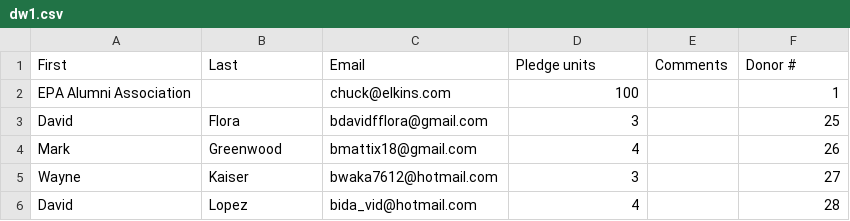
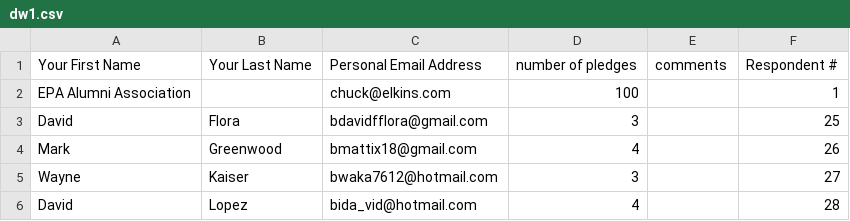
Before and after one commit to alkazarassociates/EPADonationMatch, a CSV file: sample_data/dw1.csv, drawn as a sheet; only a part is shown.

```diff
--- a/sample_data/dw1.csv
+++ b/sample_data/dw1.csv
@@ -1,2 +1,2 @@
-First,Last,Email,Pledge units,Comments,Donor #
+Your First Name,Your Last Name,Personal Email Address,number of pledges,comments,Respondent #
 EPA Alumni Association,,chuck@elkins.com,100,,1
```
Also changed, not shown: sample_data/dw2.csv, sample_data/dw3.csv, 7 other files.
